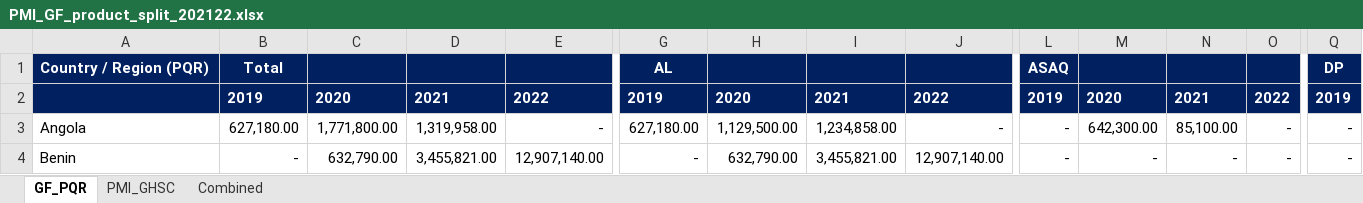
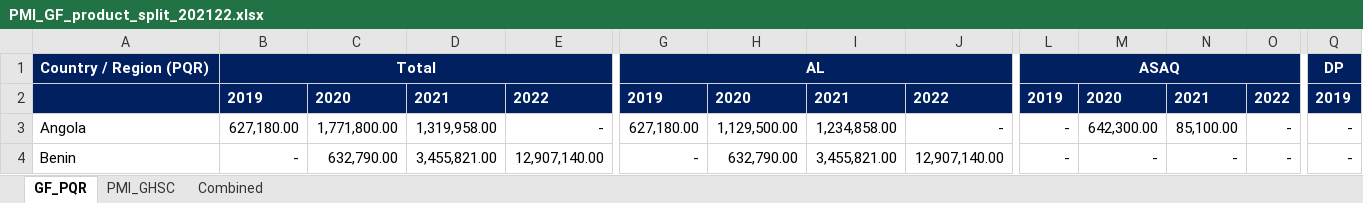
Before and after one commit to ginacuomo/ideel_hackathon, an Excel workbook: analysis/data-raw/PMI_GF_product_split_202122.xlsx, sheet GF_PQR, drawn as a sheet; only a part is shown, gaps mark what is left out; values as stored, in another font and other column widths than the file's, no borders; charts and pictures not drawn; the diff covers the shown part only; the diff names each change by its address in the sheet, - before the commit and + after, or states it on an @@ line.

```diff
--- a/analysis/data-raw/PMI_GF_product_split_202122.xlsx (sheet GF_PQR)
+++ b/analysis/data-raw/PMI_GF_product_split_202122.xlsx (sheet GF_PQR)
+B1:E1 merged
+G1:J1 merged
+L1:O1 merged
+Q1:T1 merged
```
Also changed, not shown: merged cells elsewhere in this sheet, sheet Combined, sheet PMI_GHSC, formulas that keep their value, charts or pictures, 19 other files.
